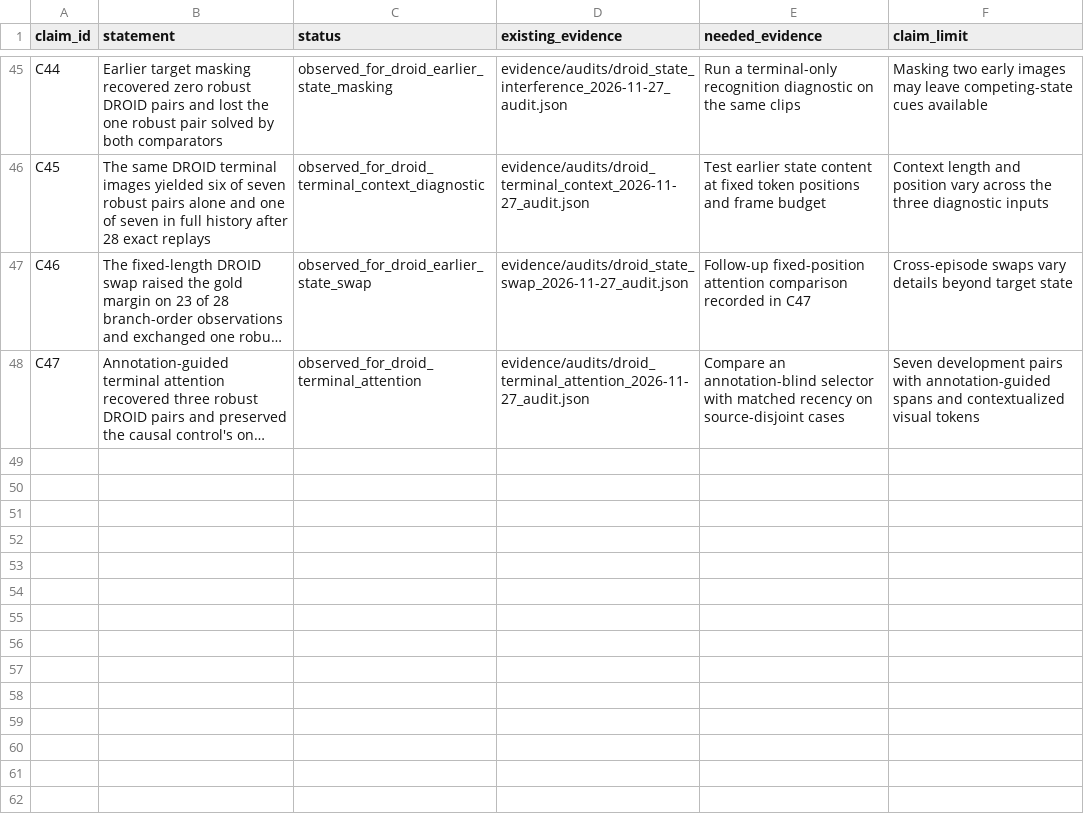
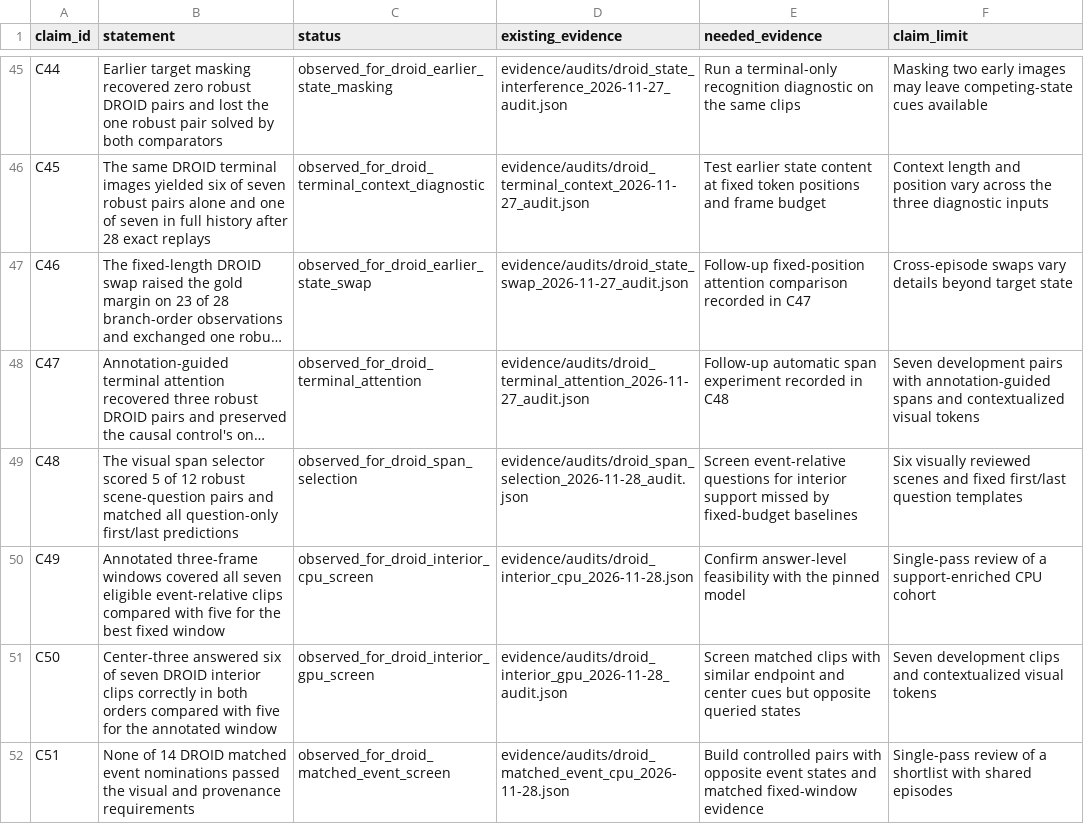
Before and after one commit to md-hameem/HERMES-reproduction, a CSV file: paper/neurocomputing/claim_evidence.csv, drawn as a sheet; only a part is shown, gaps mark what is left out; long unchanged cells end in …; the diff names each change by its address in the sheet, - before the commit and + after, or states it on an @@ line.

Commit message:
Archive DROID temporal evidence and document controlled pilot

```diff
--- a/paper/neurocomputing/claim_evidence.csv
+++ b/paper/neurocomputing/claim_evidence.csv
-E48 (needed_evidence): Compare an annotation-blind selector with matched recency on source-disjoint cases
+E48 (needed_evidence): Follow-up automatic span experiment recorded in C48
+row 49: C48 | The visual span selector scored 5 of 12 robust scene-question pairs and matched all question-only first/last predictions | observed_for_droid_span_selection | evidence/audits/droid_span_selection_2026-11-28_audit.json | Screen event-relative questions for interior support missed by fixed-budget baselines | Six visually reviewed scenes and fixed first/last question templates
+row 50: C49 | Annotated three-frame windows covered all seven eligible event-relative clips compared with five for the best fixed window | observed_for_droid_interior_cpu_screen | evidence/audits/droid_interior_cpu_2026-11-28.json | Confirm answer-level feasibility with the pinned model | Single-pass review of a support-enriched CPU cohort
+row 51: C50 | Center-three answered six of seven DROID interior clips correctly in both orders compared with five for the annotated window | observed_for_droid_interior_gpu_screen | evidence/audits/droid_interior_gpu_2026-11-28_audit.json | Screen matched clips with similar endpoint and center cues but opposite queried states | Seven development clips and contextualized visual tokens
+row 52: C51 | None of 14 DROID matched event nominations passed the visual and provenance requirements | observed_for_droid_matched_event_screen | evidence/audits/droid_matched_event_cpu_2026-11-28.json | Build controlled pairs with opposite event states and matched fixed-window evidence | Single-pass review of a shortlist with shared episodes
```
Also changed, not shown: 49 other files.
